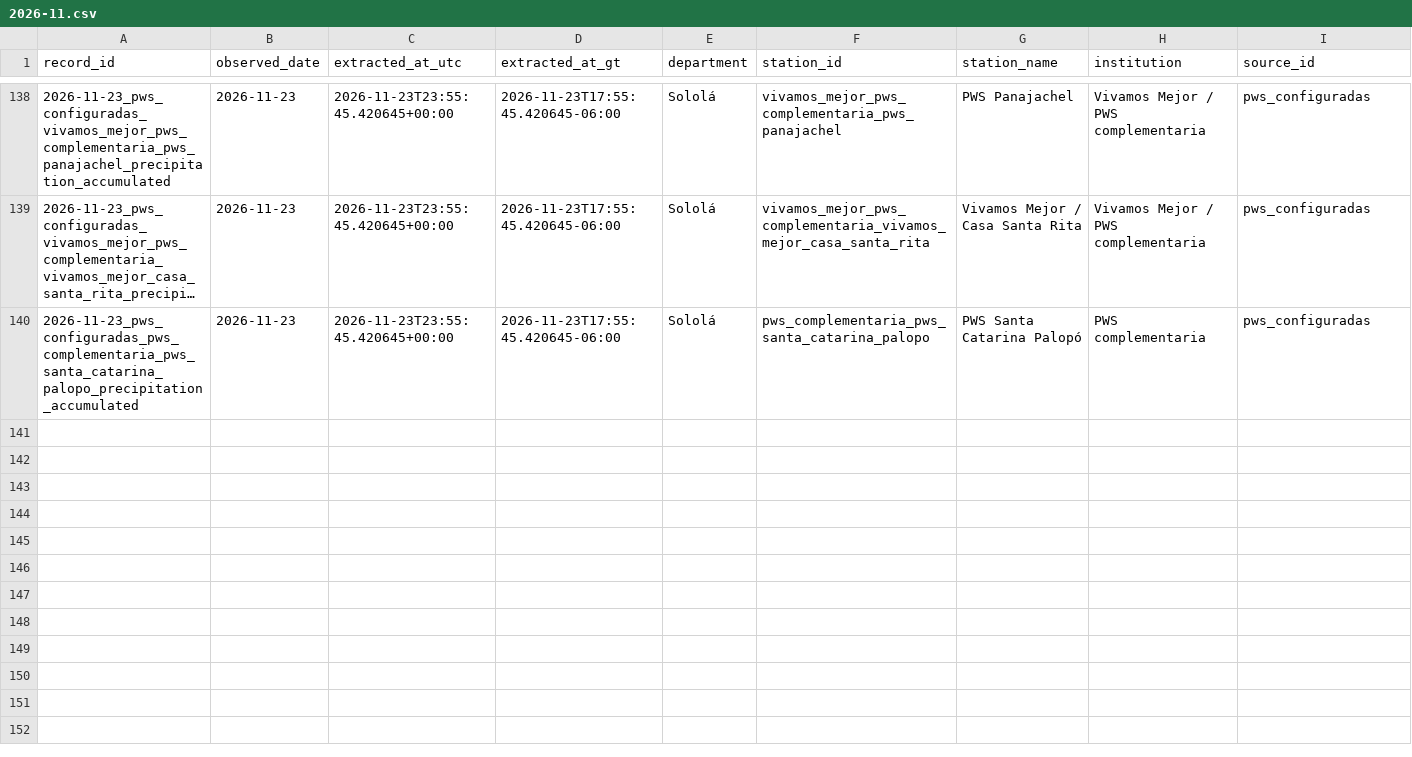
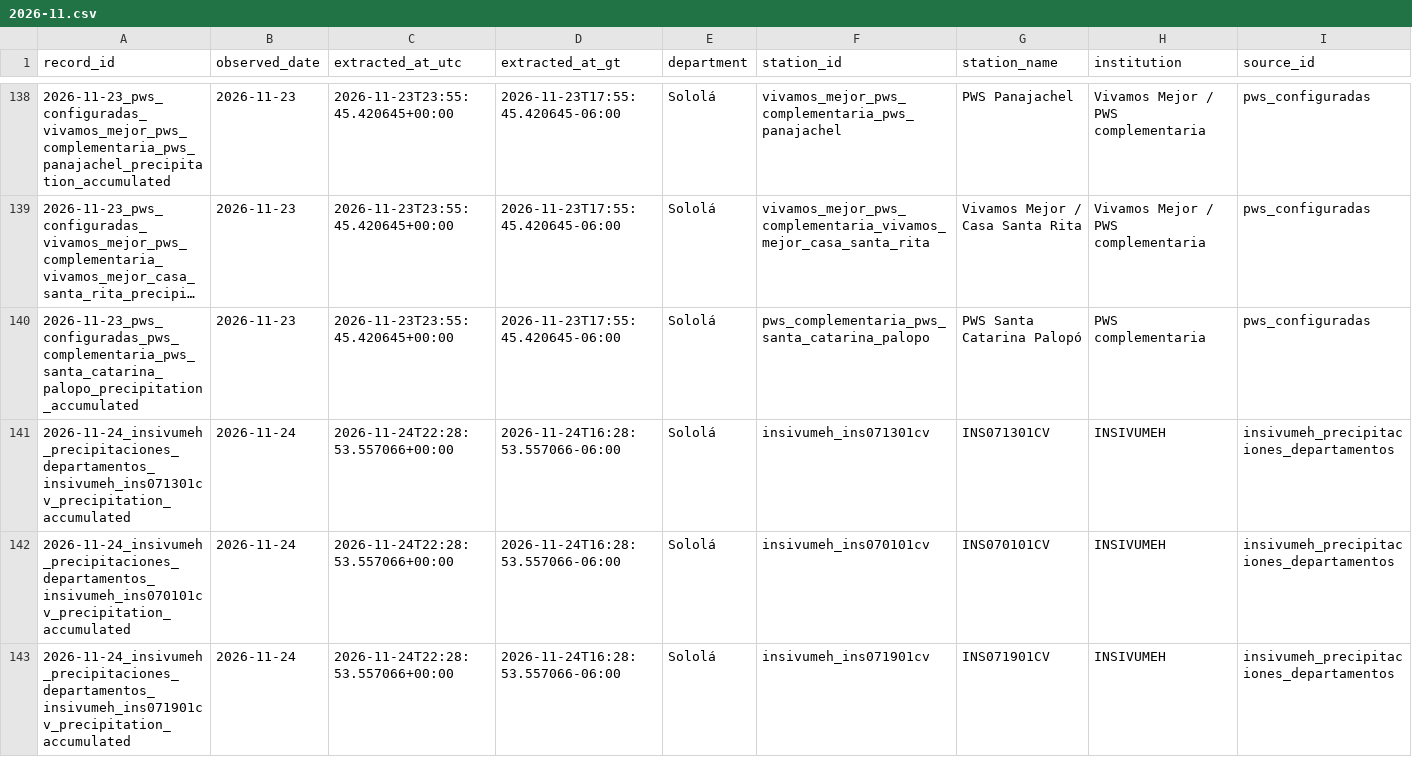
Before and after one commit to geograficaaala/MTA, a CSV file: docs/data/precipitaciones/historico/2026/2026-11.csv, drawn as a sheet; only a part is shown, gaps mark what is left out; long unchanged cells end in …; rows hold the shown columns only; the diff covers the shown part only; the diff names each change by its address in the sheet, - before the commit and + after, or states it on an @@ line.

```diff
--- a/docs/data/precipitaciones/historico/2026/2026-11.csv
+++ b/docs/data/precipitaciones/historico/2026/2026-11.csv
+row 141: 2026-11-24_insivumeh_precipitaciones_departamentos_insivumeh_ins071301cv_precipitation_accumulated | 2026-11-24 | 2026-11-24T22:28:53.557066+00:00 | 2026-11-24T16:28:53.557066-06:00 | Sololá | insivumeh_ins071301cv | INS071301CV | INSIVUMEH | insivumeh_precipitaciones_departamentos
+row 142: 2026-11-24_insivumeh_precipitaciones_departamentos_insivumeh_ins070101cv_precipitation_accumulated | 2026-11-24 | 2026-11-24T22:28:53.557066+00:00 | 2026-11-24T16:28:53.557066-06:00 | Sololá | insivumeh_ins070101cv | INS070101CV | INSIVUMEH | insivumeh_precipitaciones_departamentos
+row 143: 2026-11-24_insivumeh_precipitaciones_departamentos_insivumeh_ins071901cv_precipitation_accumulated | 2026-11-24 | 2026-11-24T22:28:53.557066+00:00 | 2026-11-24T16:28:53.557066-06:00 | Sololá | insivumeh_ins071901cv | INS071901CV | INSIVUMEH | insivumeh_precipitaciones_departamentos
```
Also changed, not shown: 3 added rows elsewhere in this file, docs/data/precipitaciones/estaciones_precipitacion.csv, 11 other files.
